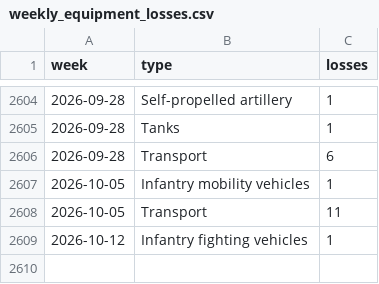
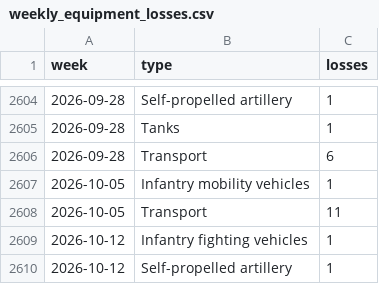
Before and after one commit to ondrejhalda/warspotting-dashboard, a CSV file: weekly_equipment_losses.csv, drawn as a sheet; only a part is shown, gaps mark what is left out.

```diff
--- a/weekly_equipment_losses.csv
+++ b/weekly_equipment_losses.csv
@@ -2609 +2609,2 @@ week,type,losses
 2026-10-12,Infantry fighting vehicles,1
+2026-10-12,Self-propelled artillery,1
```
Also changed, not shown: weekly_losses.csv, 4 other files.
